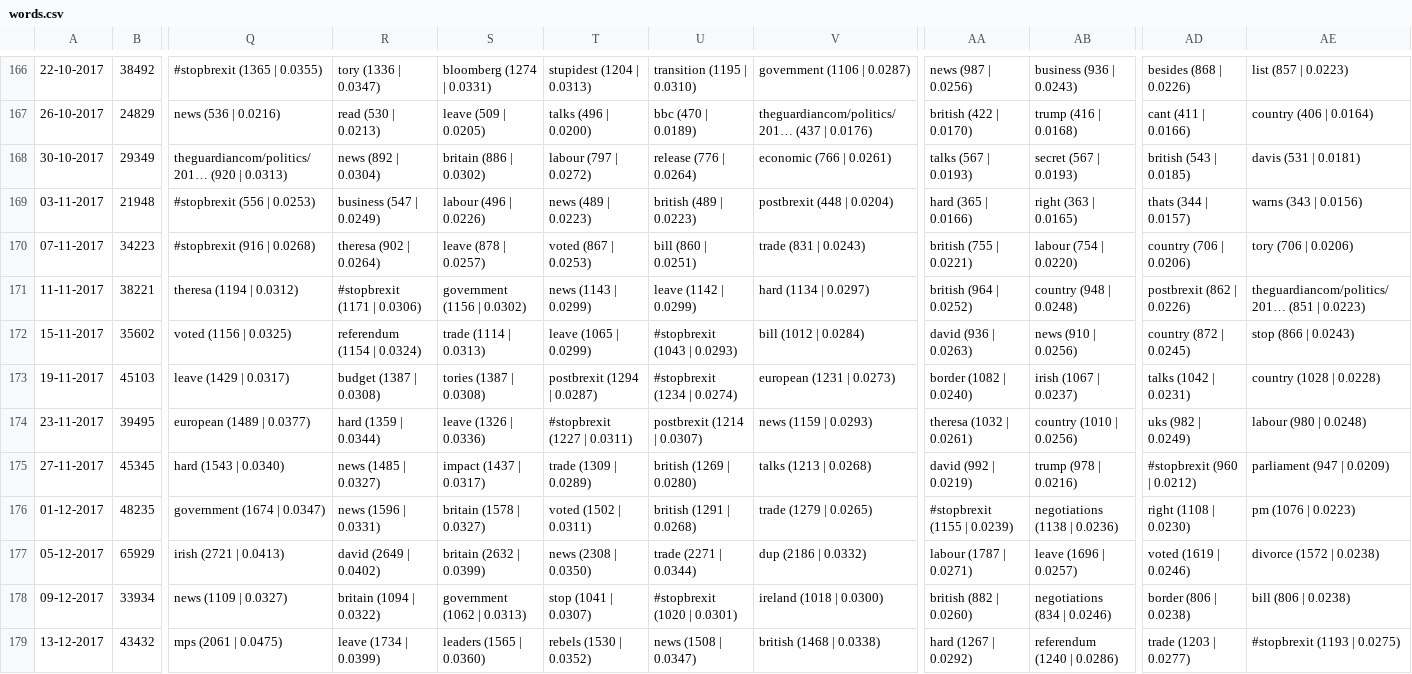
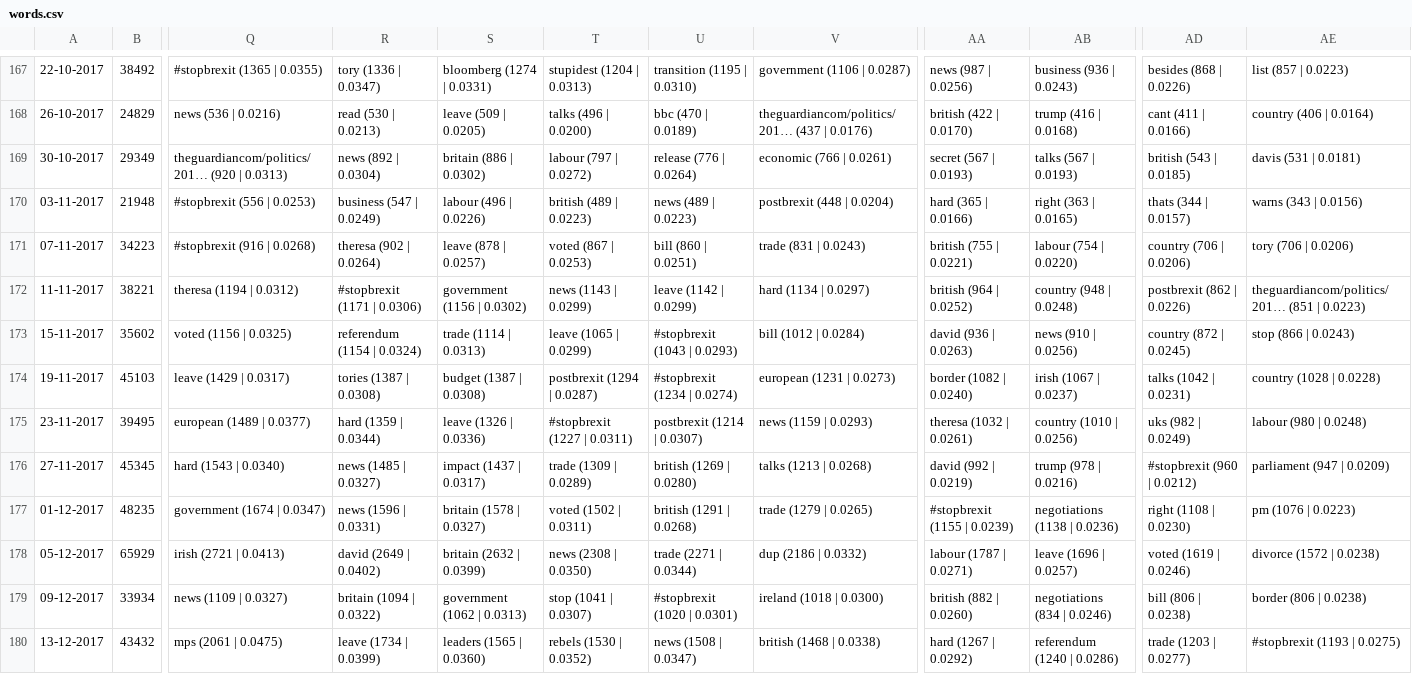
Before and after one commit to Merlotec/tsa, a CSV file: words.csv, drawn as a sheet; only a part is shown, gaps mark what is left out; addresses are those after the commit; the diff covers the shown part only; the diff names each change by its address in the sheet, - before the commit and + after, or states it on an @@ line.

```diff
--- a/words.csv
+++ b/words.csv
-AA169: talks (567 | 0.0193)
+AA169: secret (567 | 0.0193)
-AB169: secret (567 | 0.0193)
+AB169: talks (567 | 0.0193)
-T170: news (489 | 0.0223)
+T170: british (489 | 0.0223)
-U170: british (489 | 0.0223)
+U170: news (489 | 0.0223)
-R174: budget (1387 | 0.0308)
+R174: tories (1387 | 0.0308)
-S174: tories (1387 | 0.0308)
+S174: budget (1387 | 0.0308)
-AD179: border (806 | 0.0238)
+AD179: bill (806 | 0.0238)
-AE179: bill (806 | 0.0238)
+AE179: border (806 | 0.0238)
```
Also changed, not shown: 1 added row and 94 edited cells elsewhere in this file, words_raw.csv, 1 other file.
